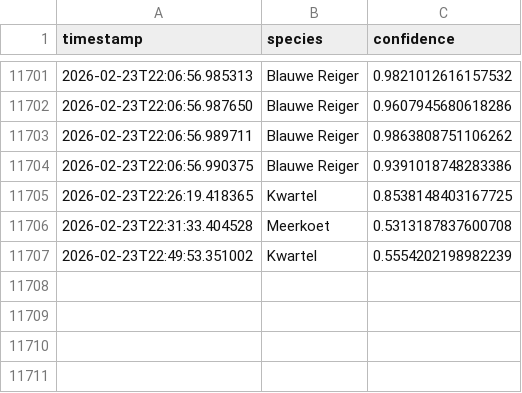
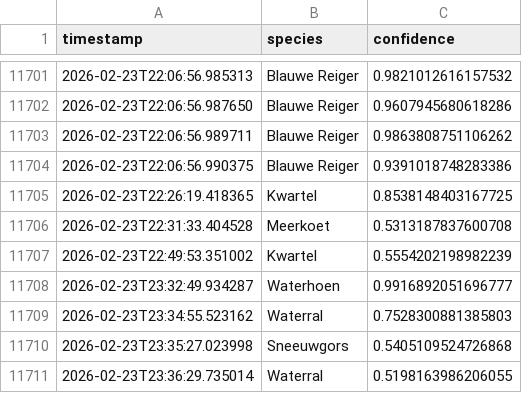
Before and after one commit to wande001/birdDetection, a CSV file: data/output.csv, drawn as a sheet; only a part is shown, gaps mark what is left out.

Commit message:
Auto-commit output.csv at 2026-02-24 00:00

```diff
--- a/data/output.csv
+++ b/data/output.csv
@@ -11707 +11707,5 @@ timestamp,species,confidence
 2026-02-23T22:49:53.351002,Kwartel,0.5554202198982239
+2026-02-23T23:32:49.934287,Waterhoen,0.9916892051696777
+2026-02-23T23:34:55.523162,Waterral,0.7528300881385803
+2026-02-23T23:35:27.023998,Sneeuwgors,0.5405109524726868
+2026-02-23T23:36:29.735014,Waterral,0.5198163986206055
```
